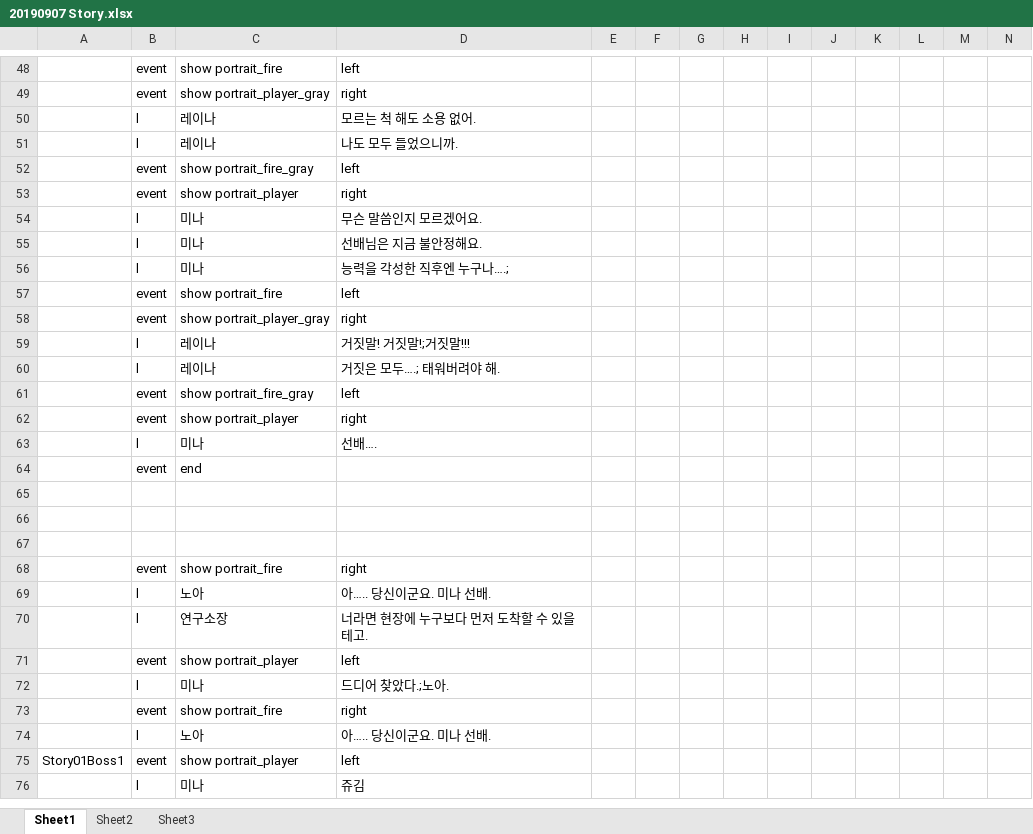
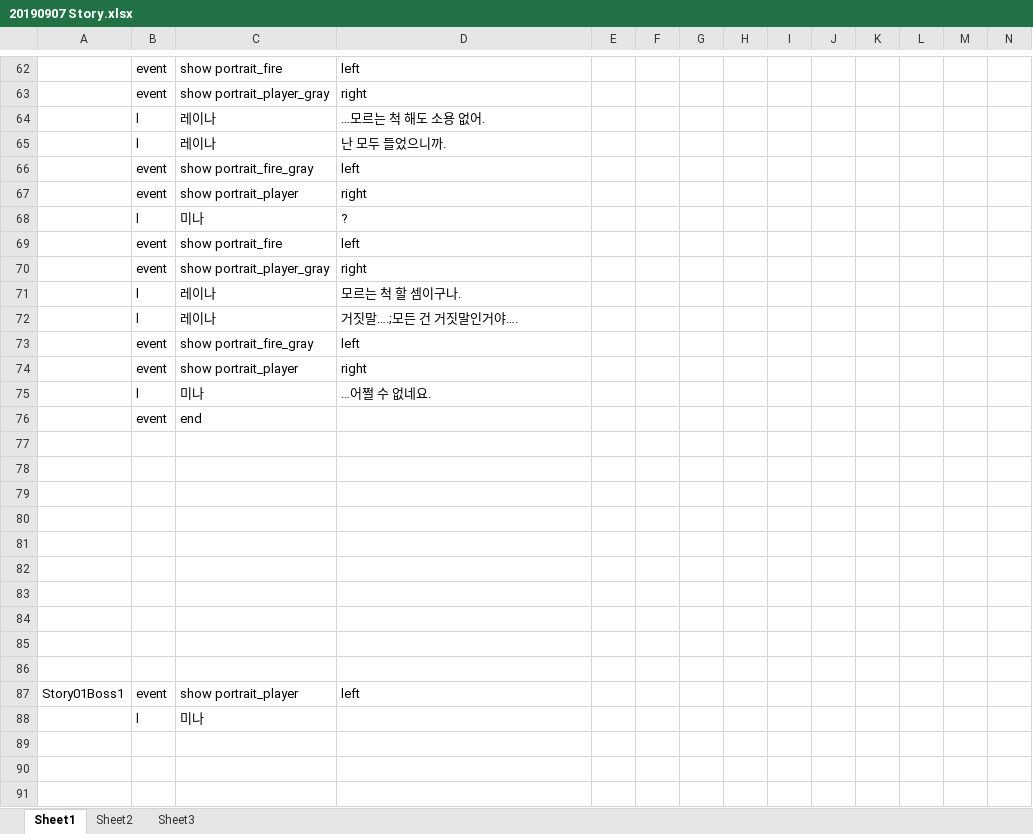
Before and after one commit to kalmmis/IndiePunk-PSY2050, an Excel workbook: 20190907 Story.xlsx, sheet Sheet1, drawn as a sheet; only a part is shown, gaps mark what is left out; values as stored, in another font and other column widths than the file's, no borders; removed rows and columns are numbered as before the commit, all else as after; the diff covers the shown part only; the diff names each change by its address in the sheet, - before the commit and + after, or states it on an @@ line.

```diff
--- a/20190907 Story.xlsx (sheet Sheet1)
+++ b/20190907 Story.xlsx (sheet Sheet1)
-D64: 모르는 척 해도 소용 없어.
+D64: …모르는 척 해도 소용 없어.
-D65: 나도 모두 들었으니까.
+D65: 난 모두 들었으니까.
-D68: 무슨 말씀인지 모르겠어요.
+D68: ?
-row 55:  | l | 미나 | 선배님은 지금 불안정해요.
-row 56:  | l | 미나 | 능력을 각성한 직후엔 누구나….;
-D71: 거짓말! 거짓말!;거짓말!!!
+D71: 모르는 척 할 셈이구나.
-D72: 거짓은 모두….; 태워버려야 해.
+D72: 거짓말….;모든 건 거짓말인거야….
-D75: 선배….
+D75: …어쩔 수 없네요.
-row 80:  | event | show portrait_fire | right
+row 80: (empty)
-row 81:  | l | 노아 | 아….. 당신이군요. 미나 선배.
+row 81: (empty)
-row 82:  | l | 연구소장 | 너라면 현장에 누구보다 먼저 도착할 수 있을 테고.
+row 82: (empty)
-row 83:  | event | show portrait_player | left
+row 83: (empty)
-row 84:  | l | 미나 | 드디어 찾았다.;노아.
+row 84: (empty)
-row 85:  | event | show portrait_fire | right
+row 85: (empty)
-row 86:  | l | 노아 | 아….. 당신이군요. 미나 선배.
+row 86: (empty)
-D88: 쥬김
+D88: (empty)
+row 89: (empty)
+row 90: (empty)
+row 91: (empty)
```
Also changed, not shown: 26 added rows, 8 removed rows and 10 edited cells elsewhere in this sheet, 4 other files.
